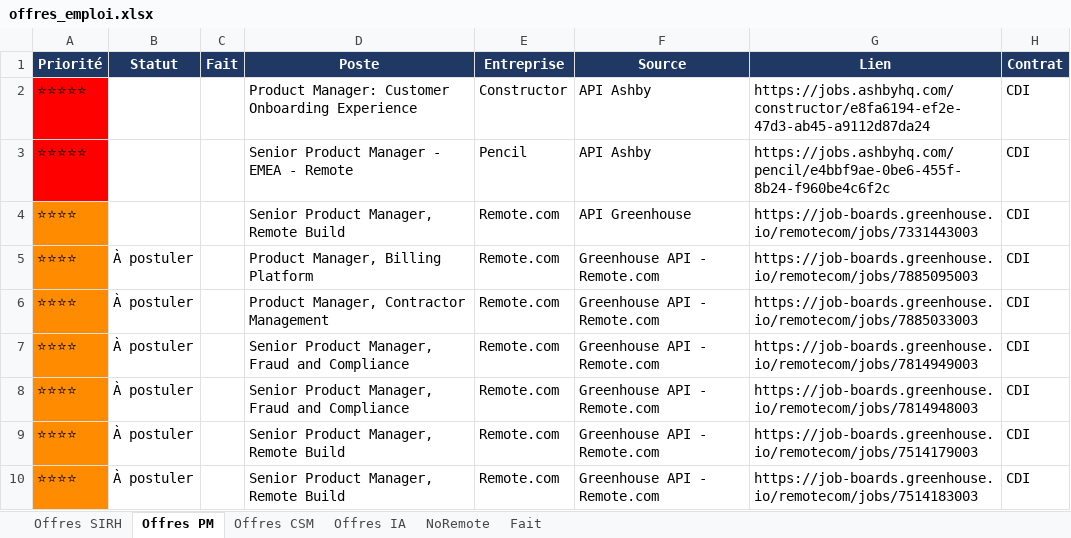
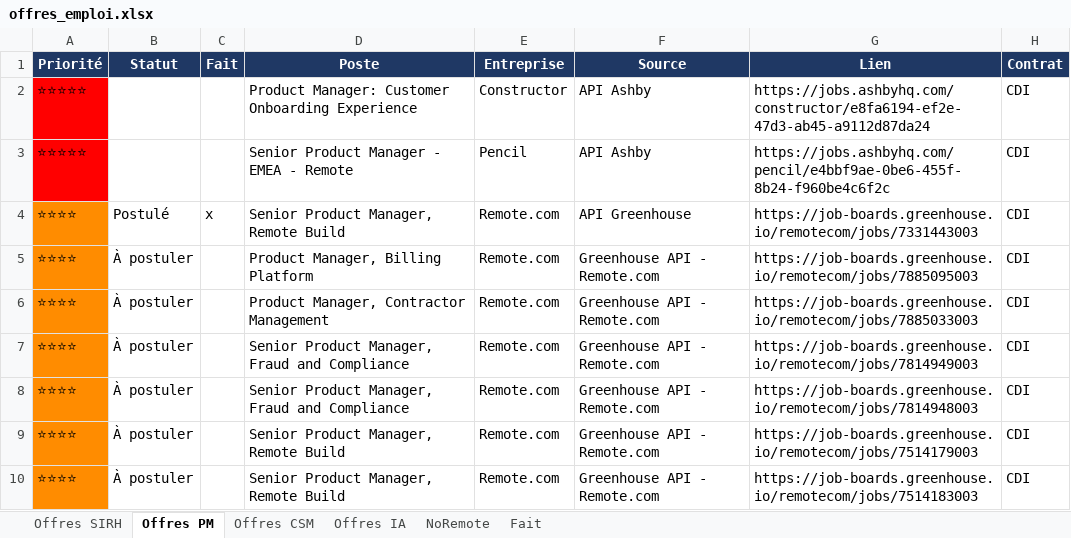
Before and after one commit to MisterZogs/recherche-taf, an Excel workbook: offres_emploi.xlsx, sheet Offres PM, drawn as a sheet; only a part is shown; values as stored, in another font and other column widths than the file's, no borders; the diff names each change by its address in the sheet, - before the commit and + after, or states it on an @@ line.

```diff
--- a/offres_emploi.xlsx (sheet Offres PM)
+++ b/offres_emploi.xlsx (sheet Offres PM)
-B4 (Statut): (empty)
+B4 (Statut): Postulé
-C4 (Fait): (empty)
+C4 (Fait): x
```
Also changed, not shown: sheet Offres SIRH, 1 other file.
